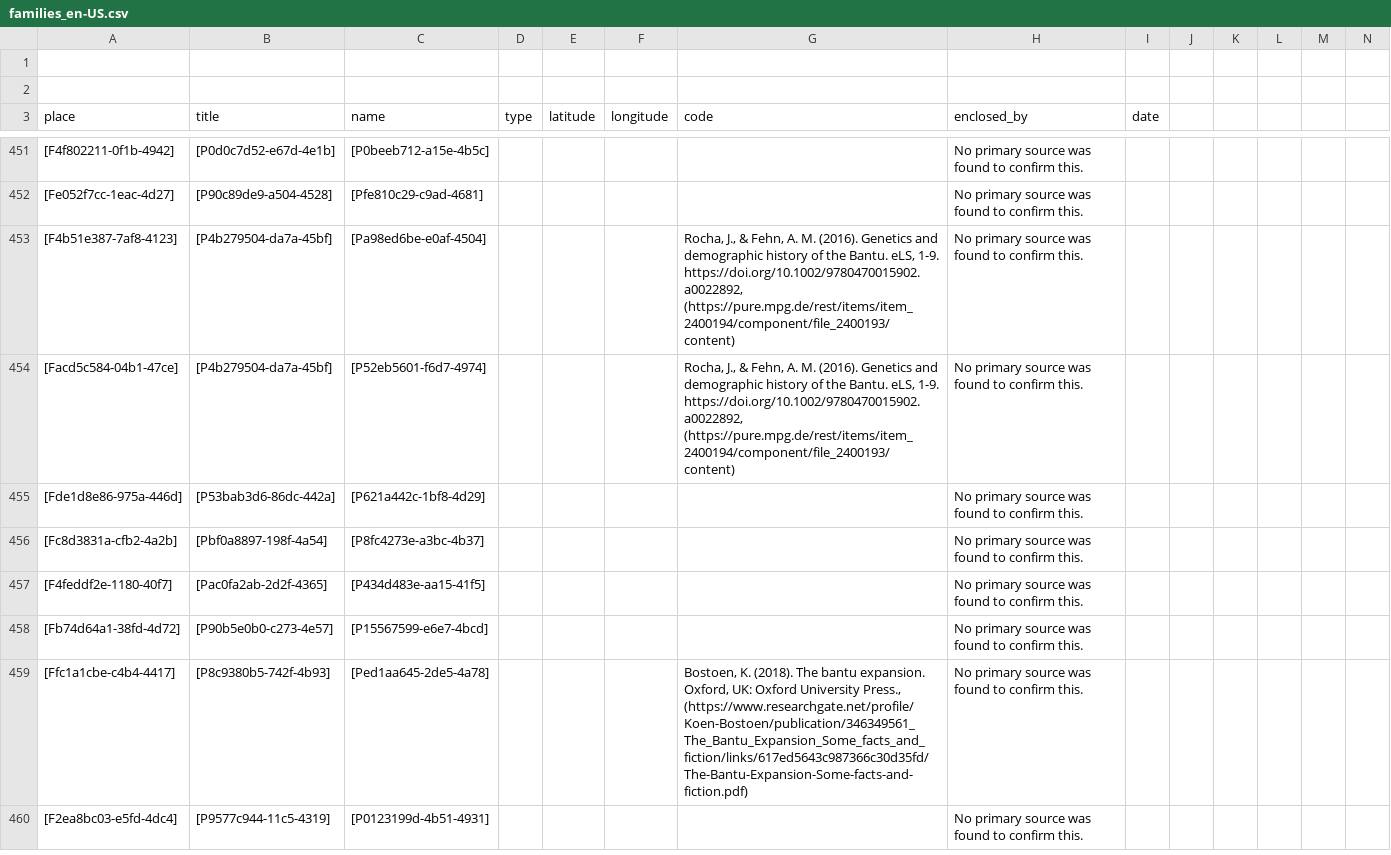
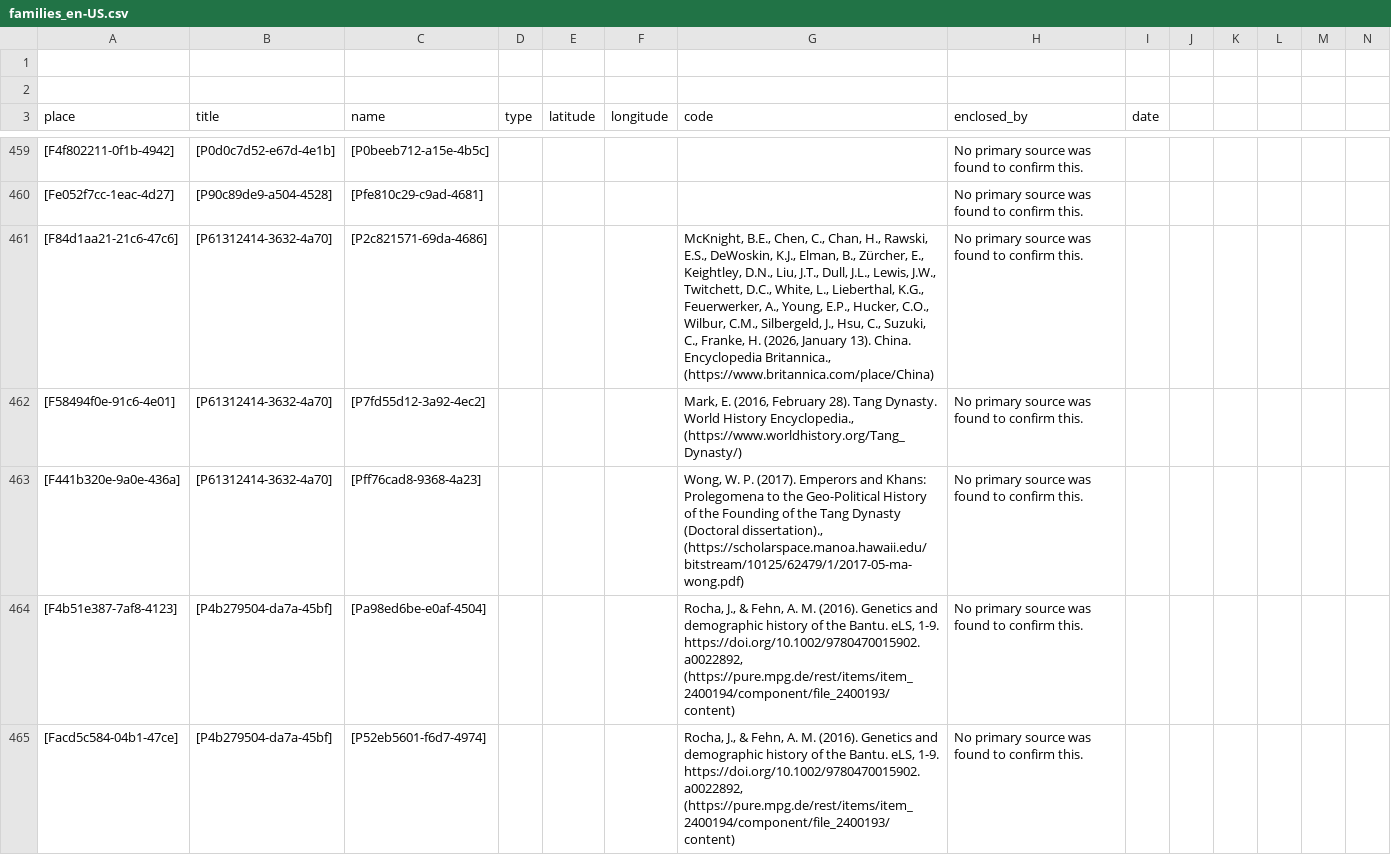
Before and after one commit to historytracers/historytracers, a CSV file: csv/families_en-US.csv, drawn as a sheet; only a part is shown, gaps mark what is left out; the shorter side is filled out with more unchanged rows; rows hold the shown columns only; the diff covers the shown part only; the diff names each change by its address in the sheet, - before the commit and + after, or states it on an @@ line.

```diff
--- a/csv/families_en-US.csv
+++ b/csv/families_en-US.csv
+row 461: [F84d1aa21-21c6-47c6] | [P61312414-3632-4a70] | [P2c821571-69da-4686] |  |  |  | McKnight, B.E., Chen, C., Chan, H., Rawski, E.S., DeWoskin, K.J., Elman, B., Zürcher, E., Keightley, D.N., Liu, J.T., Dull, J.L., Lewis, J.W., Twitchett, D.C., White, L., Lieberthal, K.G., Feuerwerker, A., Young, E.P., Hucker, C.O., Wilbur, C.M., Silbergeld, J., Hsu, C., Suzuki, C., Franke, H. (2026, January 13). China. Encyclopedia Britannica., (https://www.britannica.com/place/China) | No primary source was found to confirm this.
+row 462: [F58494f0e-91c6-4e01] | [P61312414-3632-4a70] | [P7fd55d12-3a92-4ec2] |  |  |  | Mark, E. (2016, February 28). Tang Dynasty. World History Encyclopedia., (https://www.worldhistory.org/Tang_Dynasty/) | No primary source was found to confirm this.
+row 463: [F441b320e-9a0e-436a] | [P61312414-3632-4a70] | [Pff76cad8-9368-4a23] |  |  |  | Wong, W. P. (2017). Emperors and Khans: Prolegomena to the Geo-Political History of the Founding of the Tang Dynasty (Doctoral dissertation)., (https://scholarspace.manoa.hawaii.edu/bitstream/10125/62479/1/2017-05-ma-wong.pdf) | No primary source was found to confirm this.
```
Also changed, not shown: 14 added rows, 1 removed row and 2 edited cells elsewhere in this file, csv/6b792765-ed45-4289-9350-82bc7204d44e_en-US.csv, csv/6b792765-ed45-4289-9350-82bc7204d44e_es-ES.csv, 7 other files.
